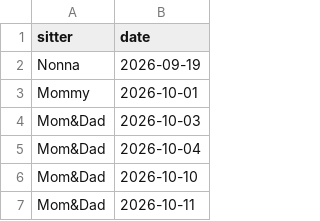
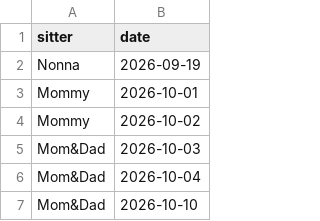
Before and after one commit to mapmap3/Creative, a CSV file: data/lyla-calendar.csv, drawn as a sheet; only a part is shown; the shorter side is filled out with more unchanged rows.

Commit message:
Update Lyla calendar

```diff
--- a/data/lyla-calendar.csv
+++ b/data/lyla-calendar.csv
@@ -3,2 +3,3 @@ Nonna,2026-09-19
 Mommy,2026-10-01
+Mommy,2026-10-02
 Mom&Dad,2026-10-03
```
